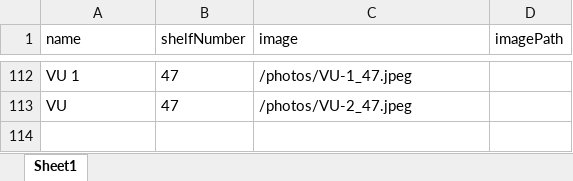
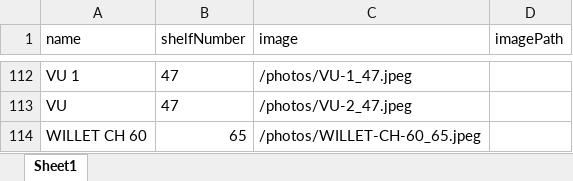
Before and after one commit to Nishantvidhuri/surajelectronics, an Excel workbook: public/remote_data.xlsx, sheet Sheet1, drawn as a sheet; only a part is shown, gaps mark what is left out; values as stored, in another font and other column widths than the file's, no borders; the diff names each change by its address in the sheet, - before the commit and + after, or states it on an @@ line.

Commit message:
modified:   public/remote_data.xlsx

```diff
--- a/public/remote_data.xlsx (sheet Sheet1)
+++ b/public/remote_data.xlsx (sheet Sheet1)
+row 114: WILLET CH 60 | 65 | /photos/WILLET-CH-60_65.jpeg
```
